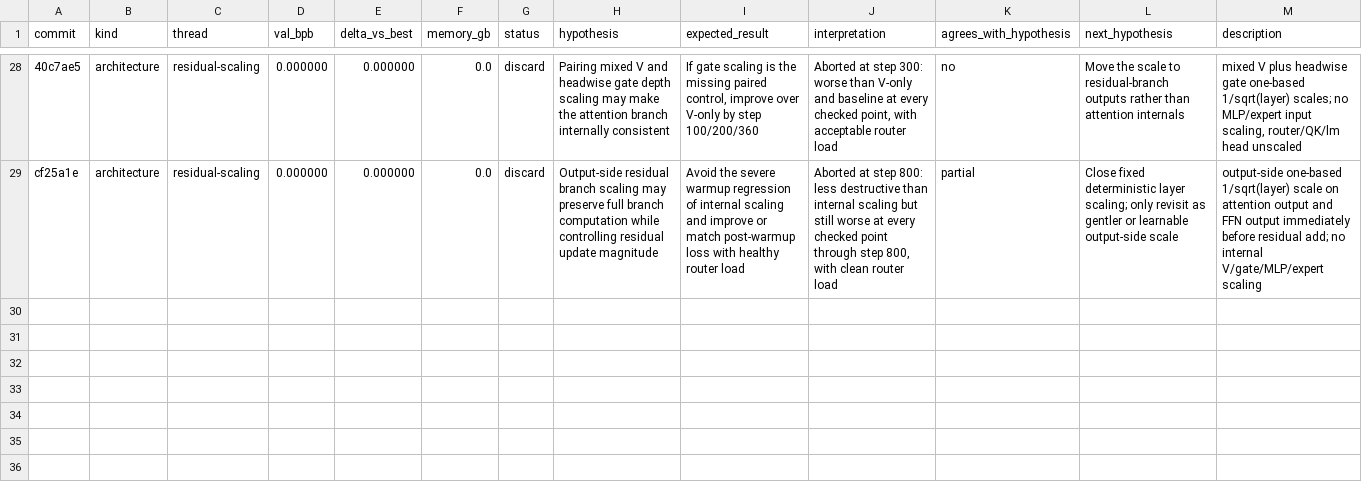
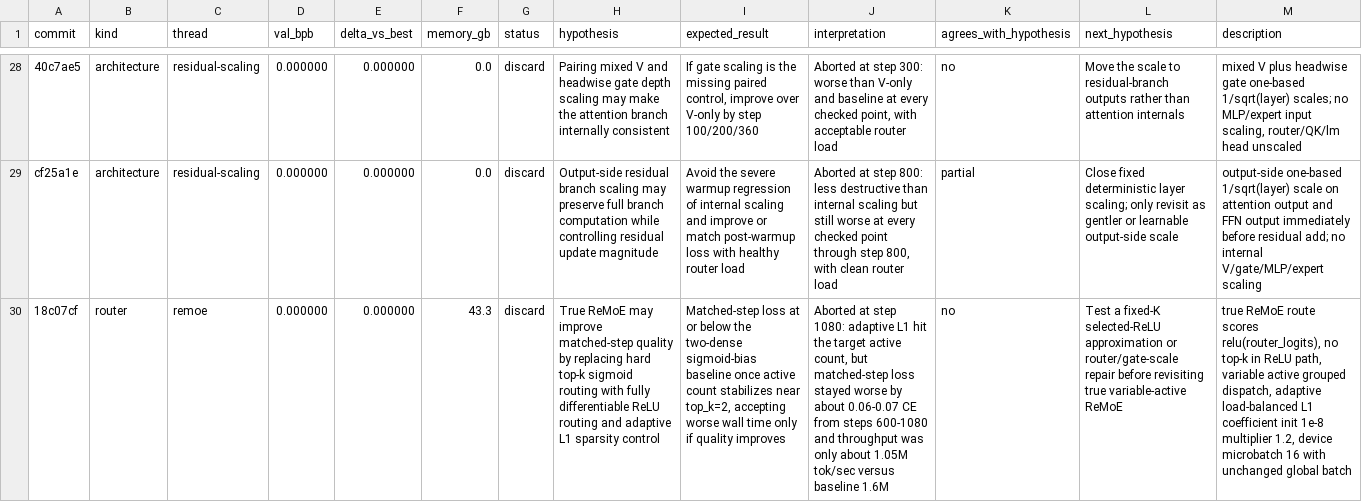
Before and after one commit to Chang-Han-Chen/autoresearch-moe, a TSV file: results.tsv, drawn as a sheet; only a part is shown, gaps mark what is left out; the diff names each change by its address in the sheet, - before the commit and + after, or states it on an @@ line.

Commit message:
Log true ReMoE diagnostic

```diff
--- a/results.tsv
+++ b/results.tsv
+row 30: 18c07cf | router | remoe | 0.000000 | 0.000000 | 43.3 | discard | True ReMoE may improve matched-step quality by replacing hard top-k sigmoid routing with fully differentiable ReLU routing and adaptive L1 sparsity control | Matched-step loss at or below the two-dense sigmoid-bias baseline once active count stabilizes near top_k=2, accepting worse wall time only if quality improves | Aborted at step 1080: adaptive L1 hit the target active count, but matched-step loss stayed worse by about 0.06-0.07 CE from steps 600-1080 and throughput was only about 1.05M tok/sec versus baseline 1.6M | no | Test a fixed-K selected-ReLU approximation or router/gate-scale repair before revisiting true variable-active ReMoE | true ReMoE route scores relu(router_logits), no top-k in ReLU path, variable active grouped dispatch, adaptive load-balanced L1 coefficient init 1e-8 multiplier 1.2, device microbatch 16 with unchanged global batch
```
Also changed, not shown: 1 other file.
